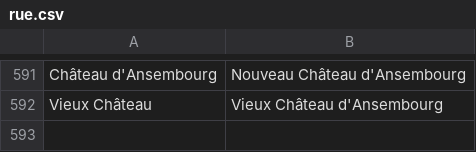
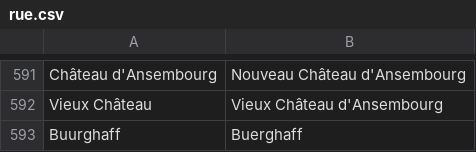
Before and after one commit to osmlu/csventrifuge, a CSV file: rules/luxembourg_addresses/rue.csv, drawn as a sheet; only a part is shown, gaps mark what is left out; the diff names each change by its address in the sheet, - before the commit and + after, or states it on an @@ line.

Commit message:
Name like on sign

```diff
--- a/rules/luxembourg_addresses/rue.csv
+++ b/rules/luxembourg_addresses/rue.csv
+row 593: Buurghaff | Buerghaff
```
